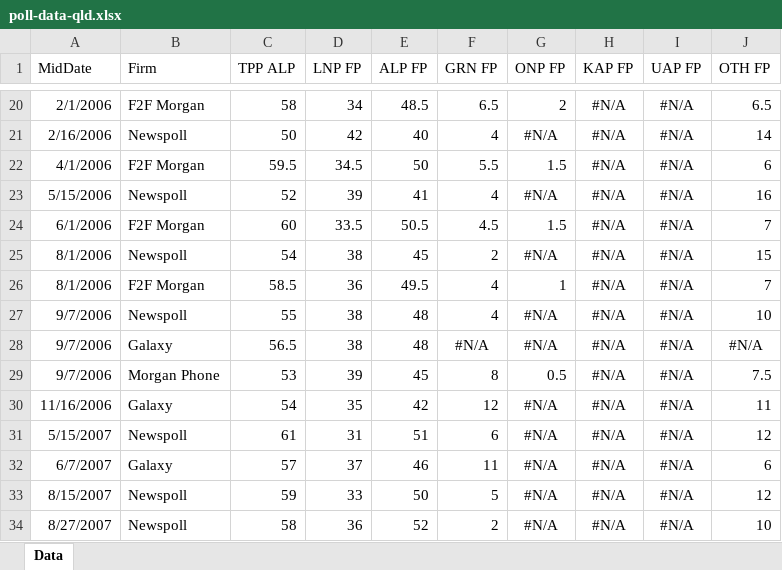
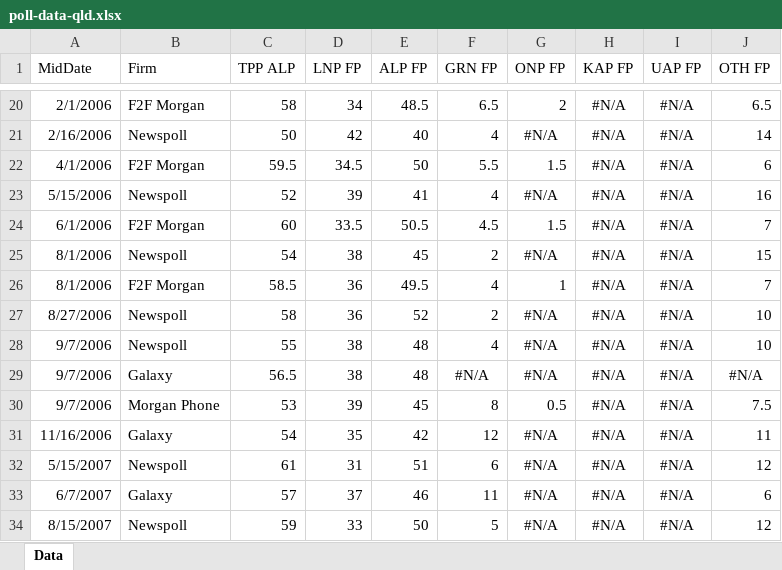
Before and after one commit to d-j-hirst/aus-polling-analyser, an Excel workbook: python/Data/poll-data-qld.xlsx, sheet Data, drawn as a sheet; only a part is shown, gaps mark what is left out; the shorter side is filled out with more unchanged rows; values as stored, in another font and other column widths than the file's, no borders; the diff names each change by its address in the sheet, - before the commit and + after, or states it on an @@ line.

```diff
--- a/python/Data/poll-data-qld.xlsx (sheet Data)
+++ b/python/Data/poll-data-qld.xlsx (sheet Data)
+row 27: 8/27/2006 | Newspoll | 58 | 36 | 52 | 2 | #N/A | #N/A | #N/A | 10
```
Also changed, not shown: python/Data/poll-data-fed.xlsx, python/Data/poll-data-sa.xlsx, 3 other files.
